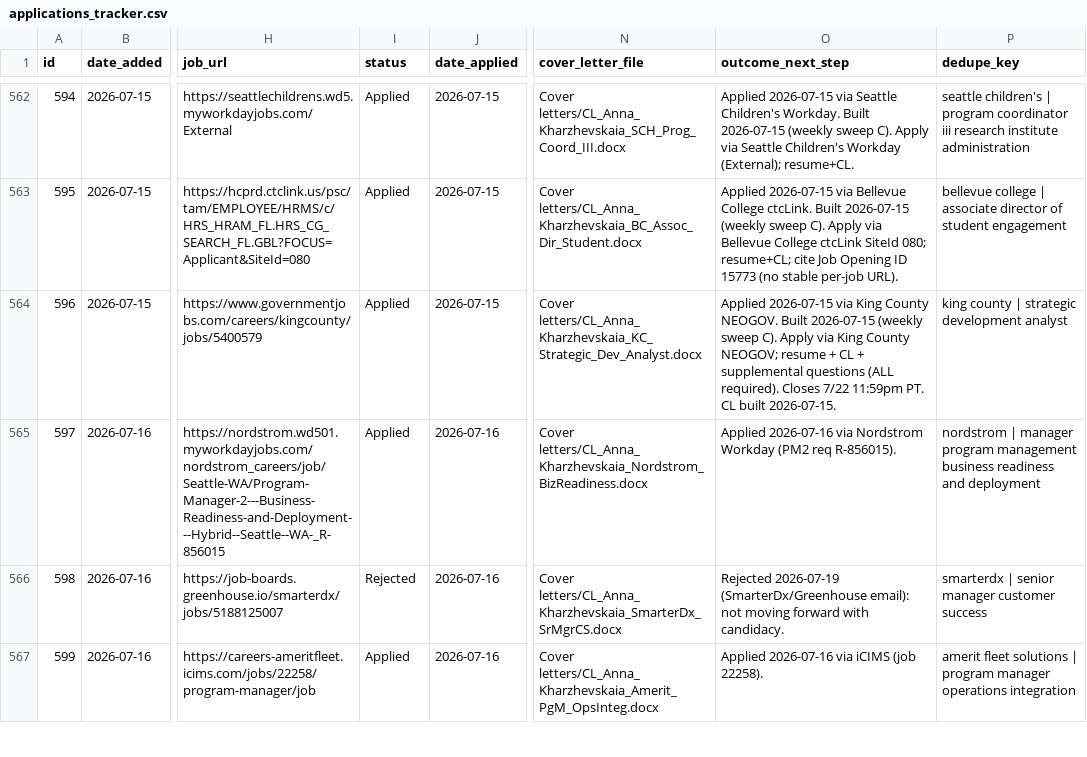
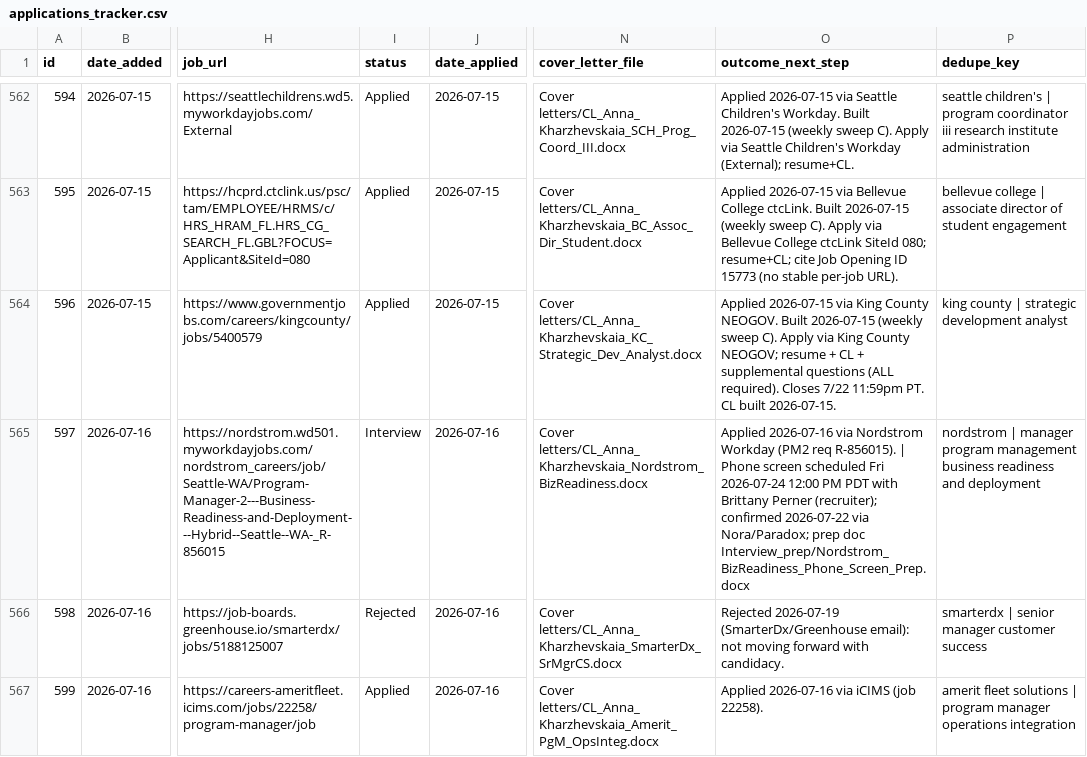
Before and after one commit to undrsky/t32tfoes3m, a CSV file: applications_tracker.csv, drawn as a sheet; only a part is shown, gaps mark what is left out; the diff names each change by its address in the sheet, - before the commit and + after, or states it on an @@ line.

Commit message:
Tracker: Nordstrom 597 to Interview (phone screen 07-24)

```diff
--- a/applications_tracker.csv
+++ b/applications_tracker.csv
-I565 (status): Applied
+I565 (status): Interview
-O565 (outcome_next_step): …req R-856015).
+O565 (outcome_next_step): …req R-856015). | Phone screen scheduled Fri 2026-07-24 12:00 PM PDT with Brittany Perner (recruiter); confirmed 2026-07-22 via Nora/Paradox; prep doc Interview_prep/Nordstrom_BizReadiness_Phone_Screen_Prep.docx
```
